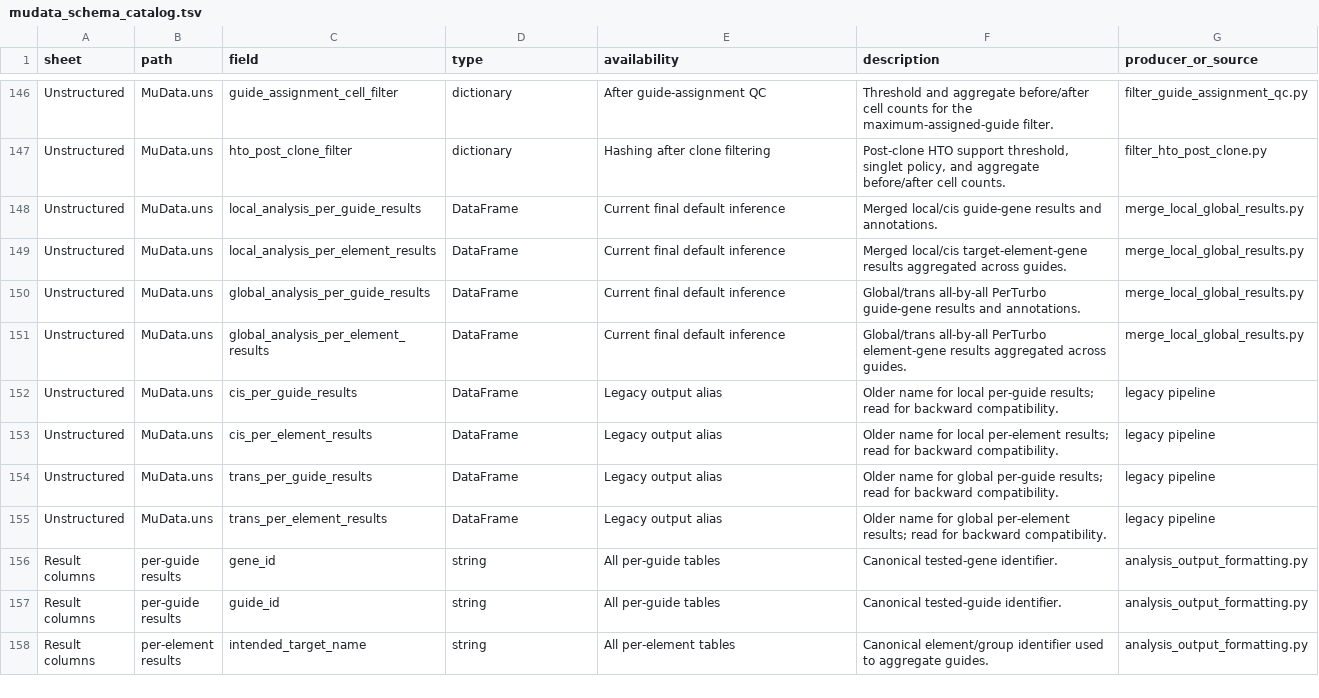
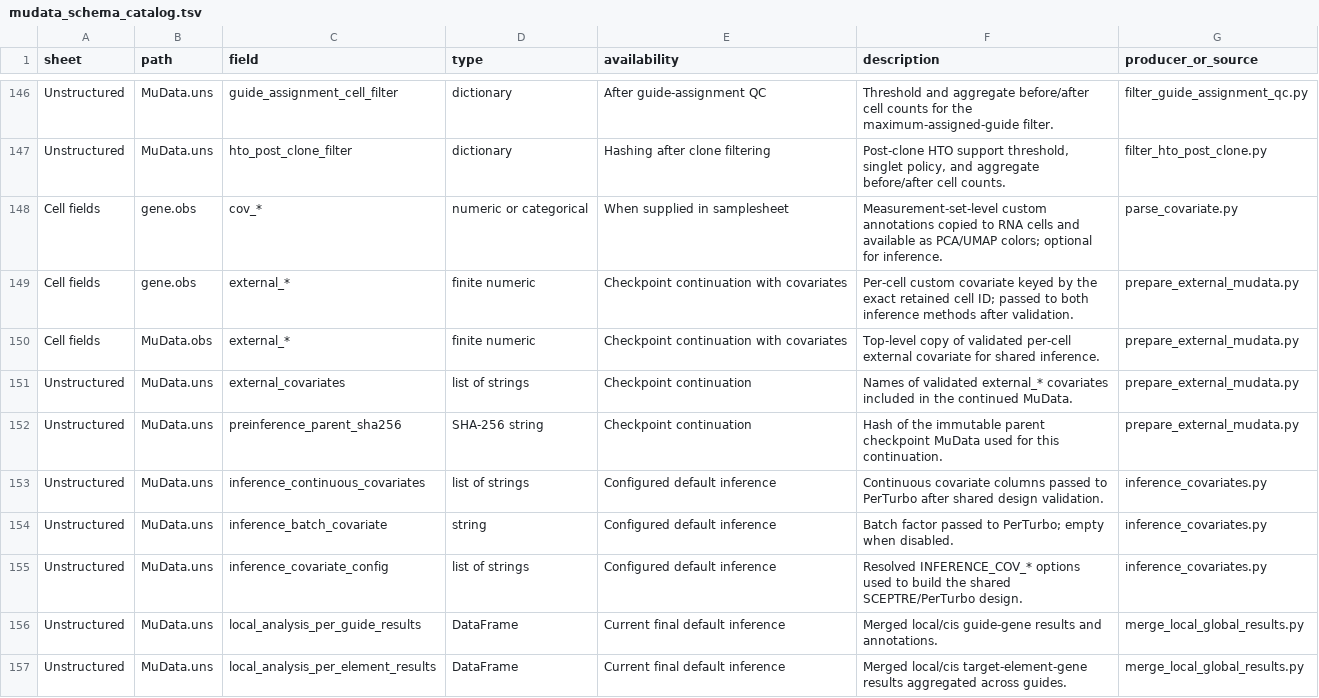
Before and after one commit to pinellolab/CRISPR_Pipeline, a TSV file: docs/mudata_schema_catalog.tsv, drawn as a sheet; only a part is shown, gaps mark what is left out; the shorter side is filled out with more unchanged rows.

Commit message:
Build comprehensive GitHub Pages documentation site

```diff
--- a/docs/mudata_schema_catalog.tsv
+++ b/docs/mudata_schema_catalog.tsv
@@ -147,2 +147,10 @@ Unstructured	MuData.uns	guide_assignment_cell_filter	dictionary	After guide-assi
 Unstructured	MuData.uns	hto_post_clone_filter	dictionary	Hashing after clone filtering	Post-clone HTO support threshold, singlet policy, and aggregate before/after cell counts.	filter_hto_post_clone.py
+Cell fields	gene.obs	cov_*	numeric or categorical	When supplied in samplesheet	Measurement-set-level custom annotations copied to RNA cells and available as PCA/UMAP colors; optional for inference.	parse_covariate.py
+Cell fields	gene.obs	external_*	finite numeric	Checkpoint continuation with covariates	Per-cell custom covariate keyed by the exact retained cell ID; passed to both inference methods after validation.	prepare_external_mudata.py
+Cell fields	MuData.obs	external_*	finite numeric	Checkpoint continuation with covariates	Top-level copy of validated per-cell external covariate for shared inference.	prepare_external_mudata.py
+Unstructured	MuData.uns	external_covariates	list of strings	Checkpoint continuation	Names of validated external_* covariates included in the continued MuData.	prepare_external_mudata.py
+Unstructured	MuData.uns	preinference_parent_sha256	SHA-256 string	Checkpoint continuation	Hash of the immutable parent checkpoint MuData used for this continuation.	prepare_external_mudata.py
+Unstructured	MuData.uns	inference_continuous_covariates	list of strings	Configured default inference	Continuous covariate columns passed to PerTurbo after shared design validation.	inference_covariates.py
+Unstructured	MuData.uns	inference_batch_covariate	string	Configured default inference	Batch factor passed to PerTurbo; empty when disabled.	inference_covariates.py
+Unstructured	MuData.uns	inference_covariate_config	list of strings	Configured default inference	Resolved INFERENCE_COV_* options used to build the shared SCEPTRE/PerTurbo design.	inference_covariates.py
 Unstructured	MuData.uns	local_analysis_per_guide_results	DataFrame	Current final default inference	Merged local/cis guide-gene results and annotations.	merge_local_global_results.py
```
Also changed, not shown: 24 other files.
